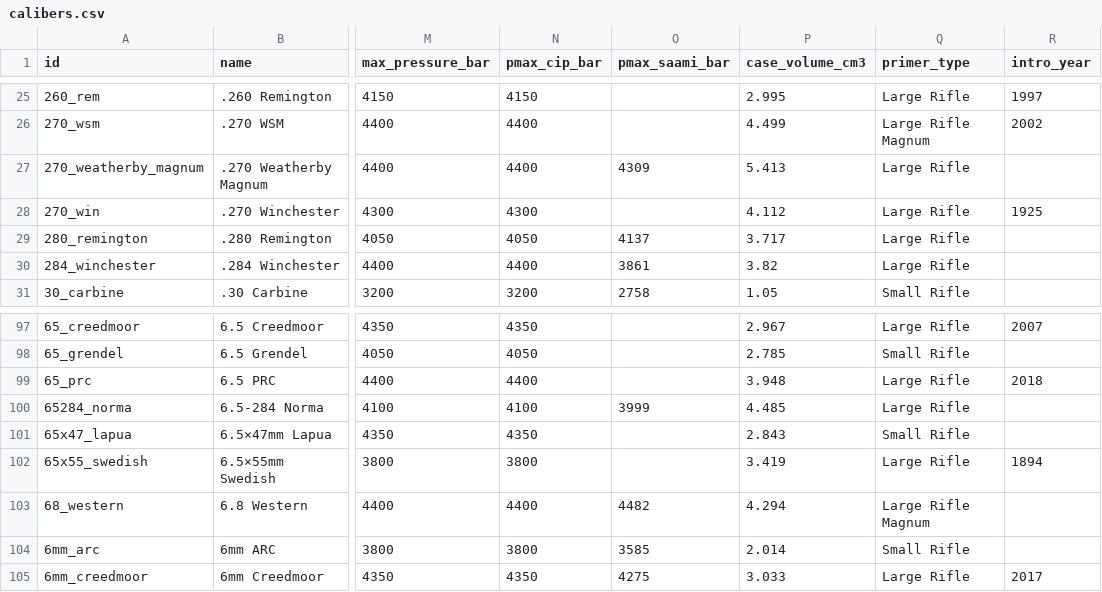
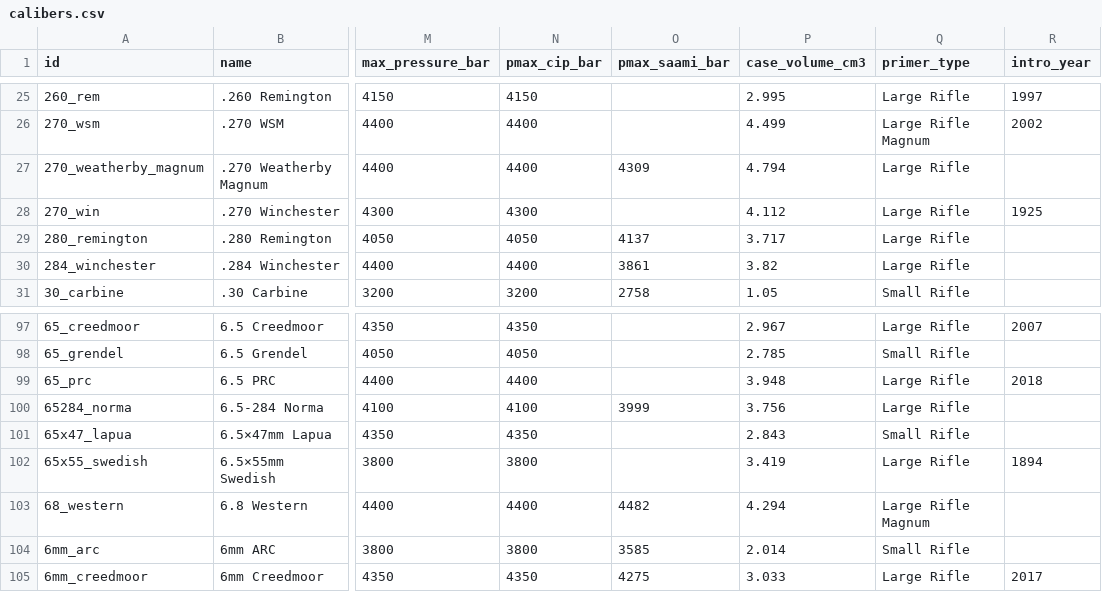
Before and after one commit to fbastin/calibers, a CSV file: calibers.csv, drawn as a sheet; only a part is shown, gaps mark what is left out; the diff names each change by its address in the sheet, - before the commit and + after, or states it on an @@ line.

```diff
--- a/calibers.csv
+++ b/calibers.csv
-P27 (case_volume_cm3): 5.413
+P27 (case_volume_cm3): 4.794
-P100 (case_volume_cm3): 4.485
+P100 (case_volume_cm3): 3.756
```
Also changed, not shown: 2 other files.
